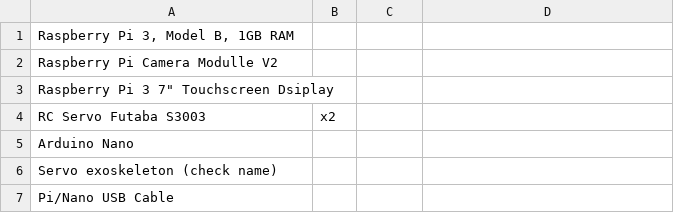
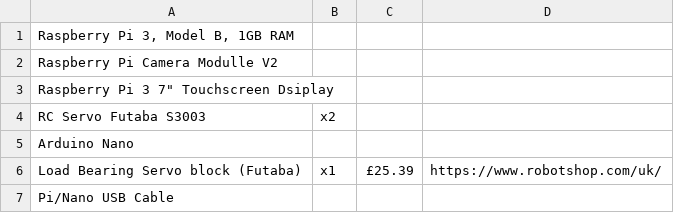
Before and after one commit to phopley/Rodney, a CSV file: hardware/bom.csv, drawn as a sheet; removed rows and columns are numbered as before the commit, all else as after; the diff names each change by its address in the sheet, - before the commit and + after, or states it on an @@ line.

Commit message:
Updated bom

```diff
--- a/hardware/bom.csv
+++ b/hardware/bom.csv
-row 6: Servo exoskeleton (check name)
+row 6: Load Bearing Servo block (Futaba) | x1 | £25.39 | https://www.robotshop.com/uk/
```
